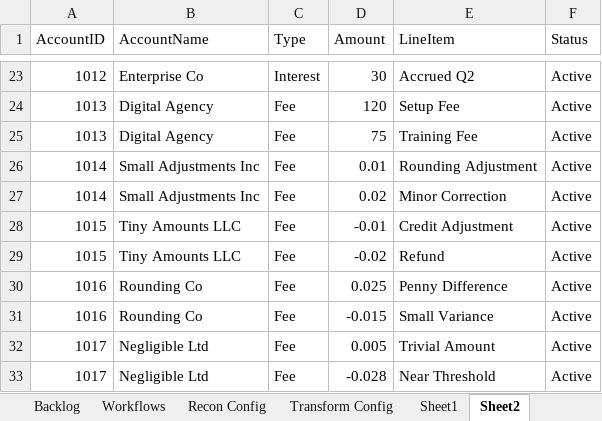
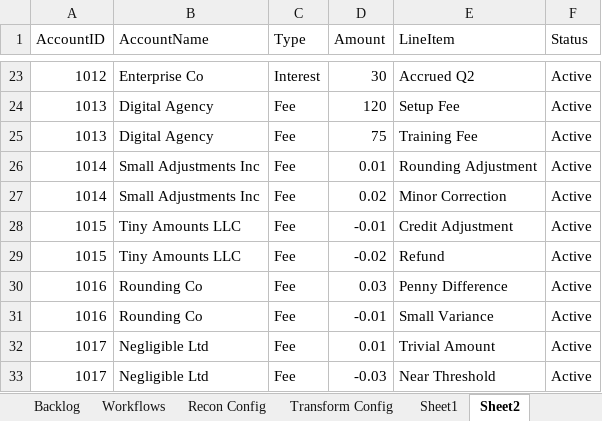
Before and after one commit to john-watt-com/windowsforms-recon, an Excel workbook: ExcelVBA/ReconMacro.xlsm, sheet Sheet2, drawn as a sheet; only a part is shown, gaps mark what is left out; values as stored, in another font and other column widths than the file's, no borders; the diff names each change by its address in the sheet, - before the commit and + after, or states it on an @@ line.

```diff
--- a/ExcelVBA/ReconMacro.xlsm (sheet Sheet2)
+++ b/ExcelVBA/ReconMacro.xlsm (sheet Sheet2)
-D30 (Amount): 0.025
+D30 (Amount): 0.03
-D31 (Amount): -0.015
+D31 (Amount): -0.01
-D32 (Amount): 0.005
+D32 (Amount): 0.01
-D33 (Amount): -0.028
+D33 (Amount): -0.03
```
Also changed, not shown: sheet Activity Log, sheet Fee Upload Ready, sheet Fee Match Results, sheet Fee All Results, sheet Transform Config, 1 other file.
